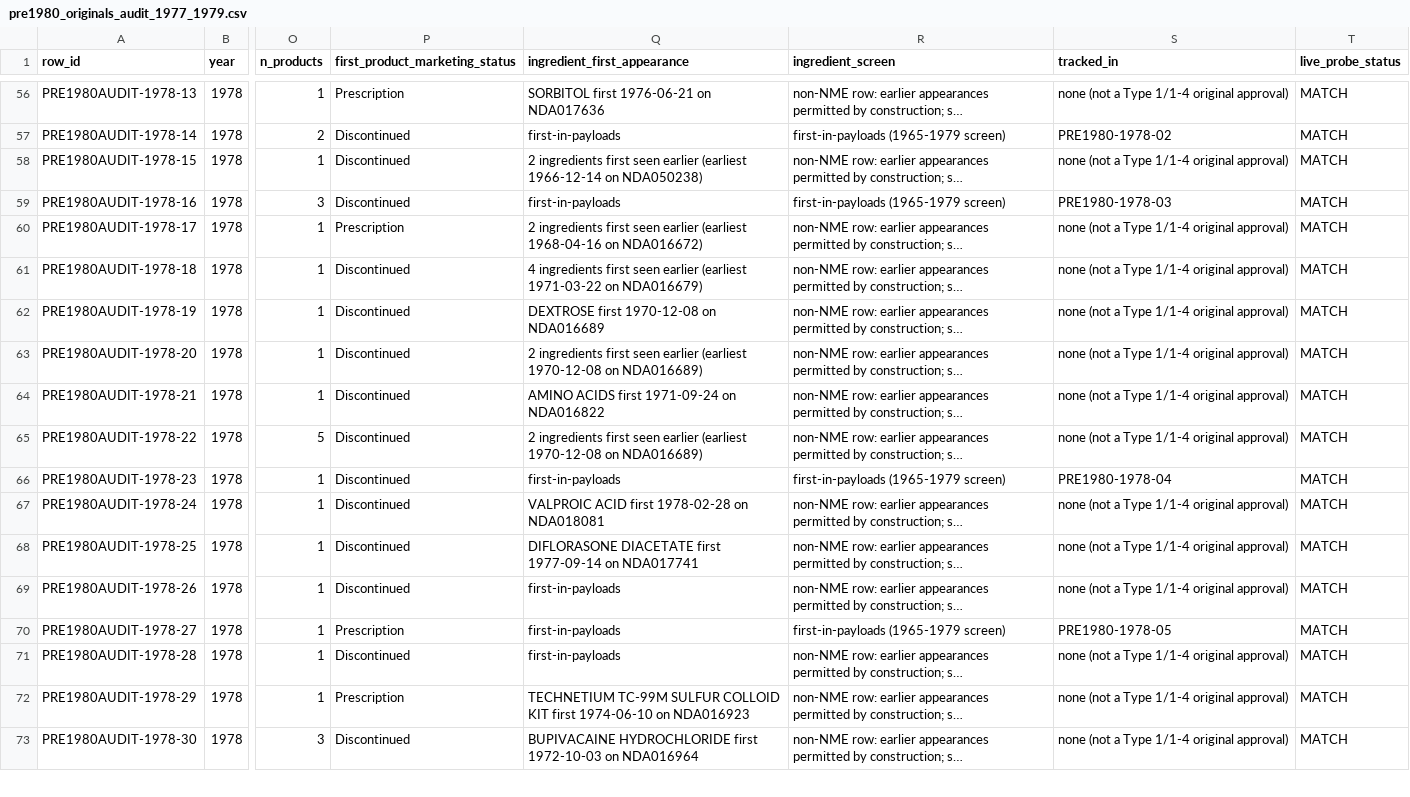
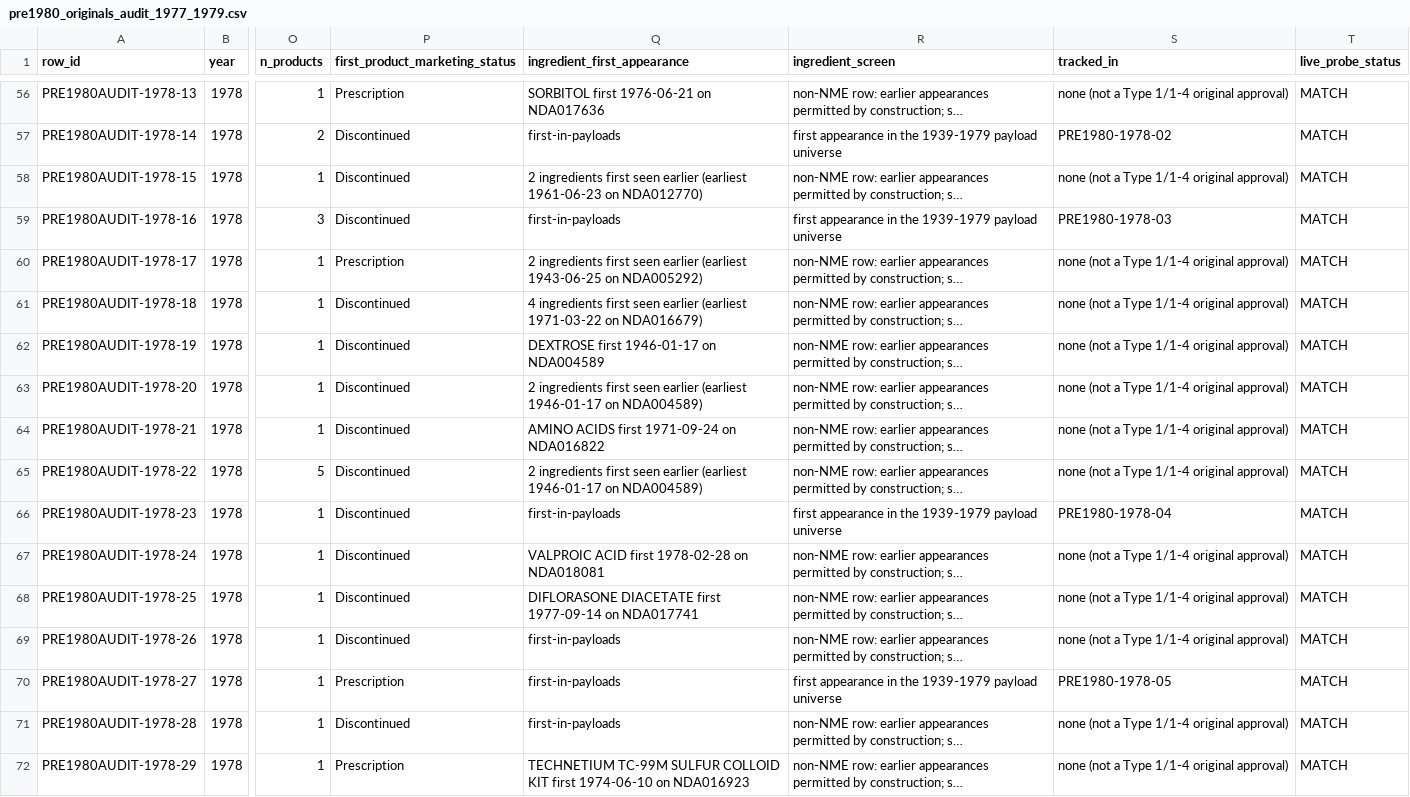
Before and after one commit to buffedlizard55-lab/DrugAnalysis, a CSV file: data/pre1980_originals_audit_1977_1979.csv, drawn as a sheet; only a part is shown, gaps mark what is left out; the shorter side is filled out with more unchanged rows; long unchanged cells end in …; the diff covers the shown part only; the diff names each change by its address in the sheet, - before the commit and + after, or states it on an @@ line.

Commit message:
v21.1: pre-1980 spine built and validated on the landed runner data (0 validator errors)
- v21 runners data (24ab5ca) already merged: 1939-1964 payload block, 126 row probes,
  12 year populations, unfiltered Applications_all_types.txt (29,336 applications)
- Built all four v21 tables: 173 decisions (125 live MATCH probes), 15 audit/era rows,
  23 captures, 15 gap-candidate rows, 477-row 1965-1976 audit + 125 probe index +
  12-row full-DB cross-check; 1977-1979 audit re-run
- First-appearance screen extended 1965 -> 1939 in all three pre-1980 builders:
  6 new ALLOWED_EARLIER adjudications (Cordran 1963 NDA013790 inversion, Citanest
  epinephrine 1956, Ovulen-21 mestranol 1961, Ovral ethinyl estradiol 1943,
  Combipres chlorthalidone 1960, Motofen atropine 1960) + 5 wording corrections,
  incl. dropping the unsupported '12 days earlier' clonidine claim (payload shows
  same-day 1974-09-03, no submissions array)
- 308 1965-1976 KIND_UNRESOLVED rows classified: all absent from the unfiltered map
  (strict superset of the window file: 2325/2325, 0 type disagreements) -> no
  Applications record exists anywhere in the Drugs@FDA database
- 1977-1979 cross-check re-derived (v20.1): 42/42, 66/66, 62/62, 0 payload-invisible,
  479 ANDA excluded, 79 KIND_UNRESOLVED (32/28/19); new named NME-comparable
  candidate 012043 (1978-10-16, TYPE 1/4)
- Validator: fixed pre-existing 1939-1964 request-id gate (orig_decisions_YYYY) and
  amikacin needle case; first real run -> PASS 0 errors
- Site narratives updated to the verified state; NEXT_SESSION.md rewritten

Co-authored-by: arena-agent <297053741+arena-agent@users.noreply.github.com>

```diff
--- a/data/pre1980_originals_audit_1977_1979.csv
+++ b/data/pre1980_originals_audit_1977_1979.csv
-R57 (ingredient_screen): first-in-payloads (1965-1979 screen)
+R57 (ingredient_screen): first appearance in the 1939-1979 payload universe
-Q58 (ingredient_first_appearance): …earlier (earliest 1966-12-14 on NDA050238)
+Q58 (ingredient_first_appearance): …earlier (earliest 1961-06-23 on NDA012770)
-R59 (ingredient_screen): first-in-payloads (1965-1979 screen)
+R59 (ingredient_screen): first appearance in the 1939-1979 payload universe
-Q60 (ingredient_first_appearance): …earlier (earliest 1968-04-16 on NDA016672)
+Q60 (ingredient_first_appearance): …earlier (earliest 1943-06-25 on NDA005292)
-Q62 (ingredient_first_appearance): DEXTROSE first 1970-12-08 on NDA016689
+Q62 (ingredient_first_appearance): DEXTROSE first 1946-01-17 on NDA004589
-Q63 (ingredient_first_appearance): …earlier (earliest 1970-12-08 on NDA016689)
+Q63 (ingredient_first_appearance): …earlier (earliest 1946-01-17 on NDA004589)
-Q65 (ingredient_first_appearance): …earlier (earliest 1970-12-08 on NDA016689)
+Q65 (ingredient_first_appearance): …earlier (earliest 1946-01-17 on NDA004589)
-R66 (ingredient_screen): first-in-payloads (1965-1979 screen)
+R66 (ingredient_screen): first appearance in the 1939-1979 payload universe
-R70 (ingredient_screen): first-in-payloads (1965-1979 screen)
+R70 (ingredient_screen): first appearance in the 1939-1979 payload universe
```
Also changed, not shown: 81 edited cells elsewhere in this file, 18 other files.
